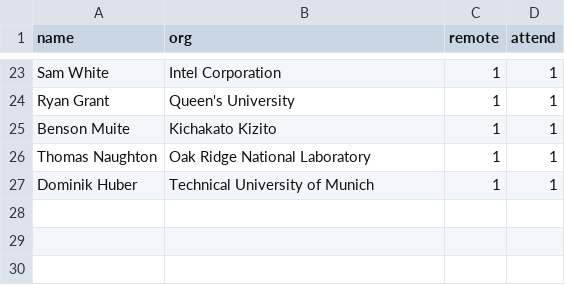
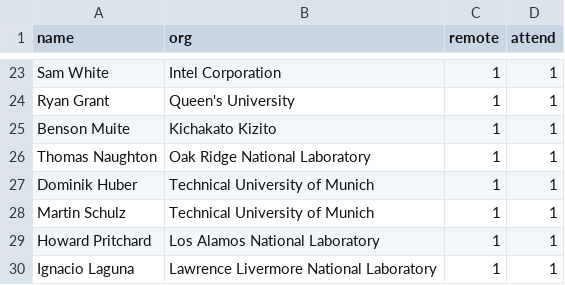
Before and after one commit to mpi-forum/mpi-forum.github.io, a CSV file: _data/meetings/2026/12/attendance.csv, drawn as a sheet; only a part is shown, gaps mark what is left out; the diff names each change by its address in the sheet, - before the commit and + after, or states it on an @@ line.

Commit message:
Update 2026-12 attendance from registration sheet

```diff
--- a/_data/meetings/2026/12/attendance.csv
+++ b/_data/meetings/2026/12/attendance.csv
+row 28: Martin Schulz | Technical University of Munich | 1 | 1
+row 29: Howard Pritchard | Los Alamos National Laboratory | 1 | 1
+row 30: Ignacio Laguna | Lawrence Livermore National Laboratory | 1 | 1
```
